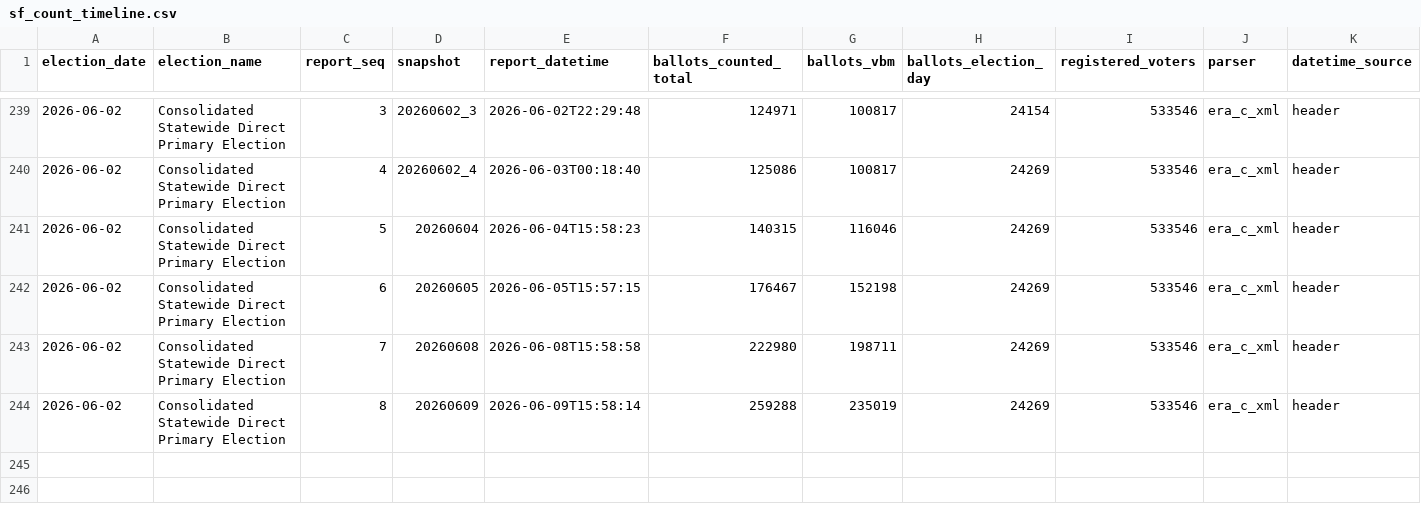
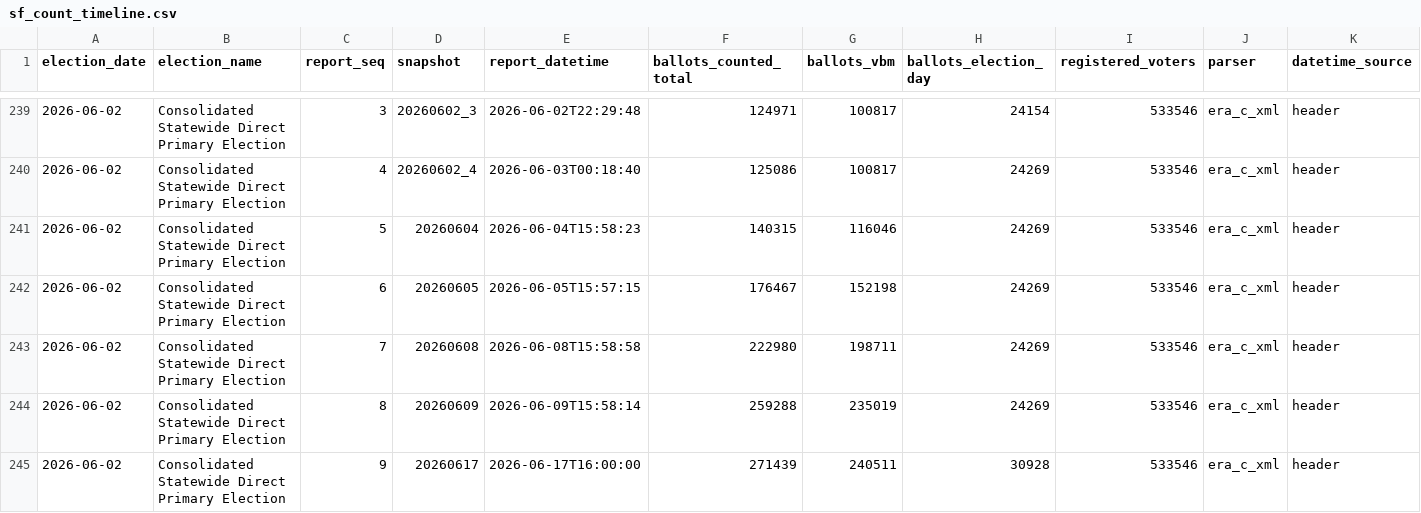
Before and after one commit to Grow-SF/sf-election-historical-counts, a CSV file: data/sf_count_timeline.csv, drawn as a sheet; only a part is shown, gaps mark what is left out; rows hold the shown columns only; the diff names each change by its address in the sheet, - before the commit and + after, or states it on an @@ line.

```diff
--- a/data/sf_count_timeline.csv
+++ b/data/sf_count_timeline.csv
+row 245: 2026-06-02 | Consolidated Statewide Direct Primary Election | 9 | 20260617 | 2026-06-17T16:00:00 | 271439 | 240511 | 30928 | 533546 | era_c_xml | header
```
Also changed, not shown: data/sf_night_floor_1964_2026.csv, 6 other files.
